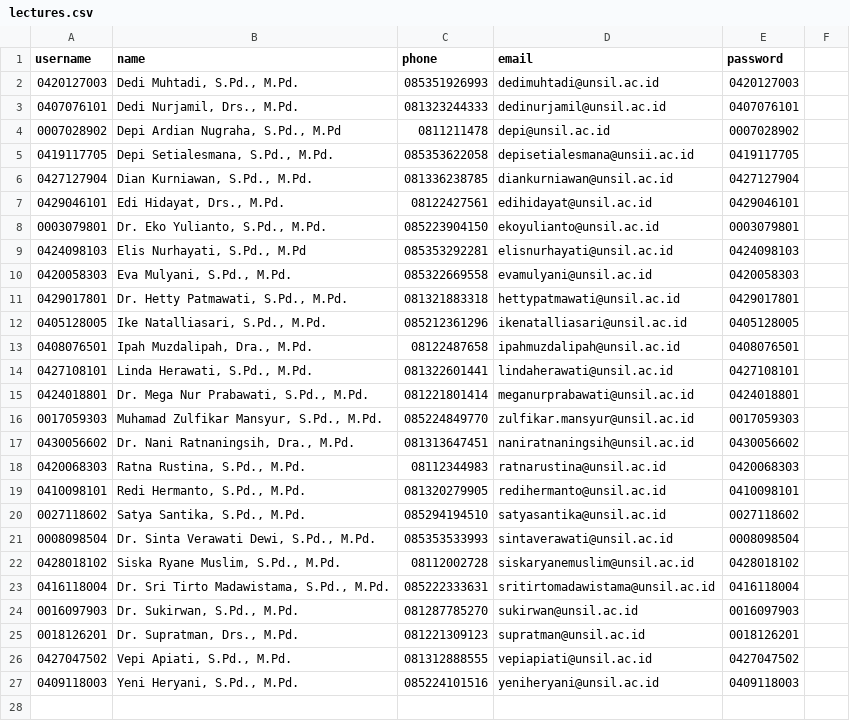
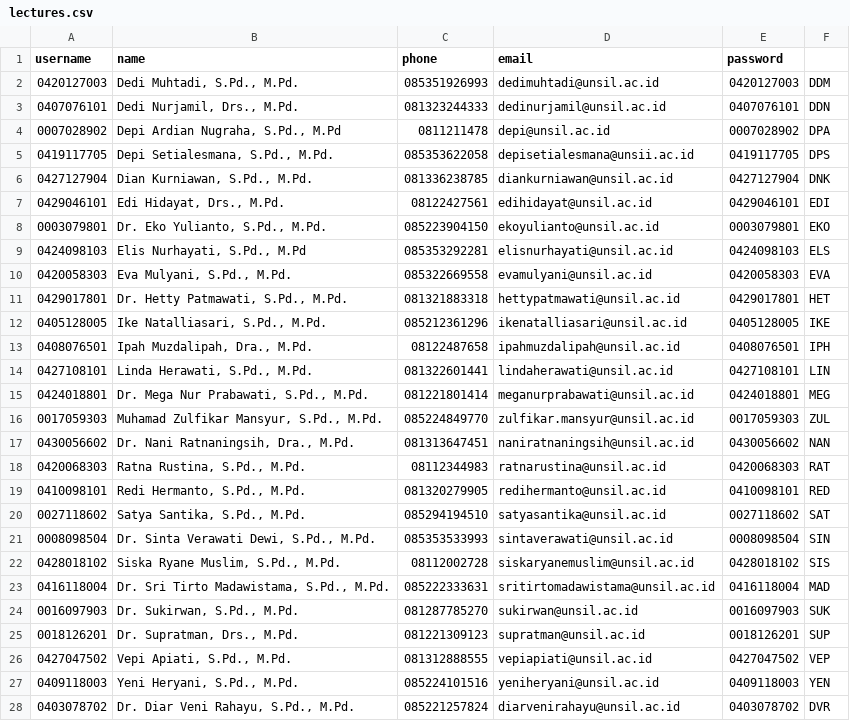
Before and after one commit to satyasantika/dbs, a CSV file: database/seeders/csvs/lectures.csv, drawn as a sheet; only a part is shown; the diff covers the shown part only.

```diff
--- a/database/seeders/csvs/lectures.csv
+++ b/database/seeders/csvs/lectures.csv
@@ -1,27 +1,28 @@
 username,name,phone,email,password
-0420127003,"Dedi Muhtadi, S.Pd., M.Pd.",085351926993,dedimuhtadi@unsil.ac.id,0420127003
-0407076101,"Dedi Nurjamil, Drs., M.Pd.",081323244333,dedinurjamil@unsil.ac.id,0407076101
-0007028902,"Depi Ardian Nugraha, S.Pd., M.Pd",0811211478,depi@unsil.ac.id,0007028902
-0419117705,"Depi Setialesmana, S.Pd., M.Pd.",085353622058,depisetialesmana@unsii.ac.id,0419117705
-0427127904,"Dian Kurniawan, S.Pd., M.Pd.",081336238785,diankurniawan@unsil.ac.id,0427127904
-0429046101,"Edi Hidayat, Drs., M.Pd.",08122427561,edihidayat@unsil.ac.id,0429046101
-0003079801,"Dr. Eko Yulianto, S.Pd., M.Pd.",085223904150,ekoyulianto@unsil.ac.id,0003079801
-0424098103,"Elis Nurhayati, S.Pd., M.Pd",085353292281,elisnurhayati@unsil.ac.id,0424098103
-0420058303,"Eva Mulyani, S.Pd., M.Pd.",085322669558,evamulyani@unsil.ac.id,0420058303
-0429017801,"Dr. Hetty Patmawati, S.Pd., M.Pd.",081321883318,hettypatmawati@unsil.ac.id,0429017801
-0405128005,"Ike Natalliasari, S.Pd., M.Pd.",085212361296,ikenatalliasari@unsil.ac.id,0405128005
-0408076501,"Ipah Muzdalipah, Dra., M.Pd.",08122487658,ipahmuzdalipah@unsil.ac.id,0408076501
-0427108101,"Linda Herawati, S.Pd., M.Pd.",081322601441,lindaherawati@unsil.ac.id,0427108101
-0424018801,"Dr. Mega Nur Prabawati, S.Pd., M.Pd.",081221801414,meganurprabawati@unsil.ac.id,0424018801
-0017059303,"Muhamad Zulfikar Mansyur, S.Pd., M.Pd.",085224849770,zulfikar.mansyur@unsil.ac.id,0017059303
-0430056602,"Dr. Nani Ratnaningsih, Dra., M.Pd.",081313647451,naniratnaningsih@unsil.ac.id,0430056602
-0420068303,"Ratna Rustina, S.Pd., M.Pd.",08112344983,ratnarustina@unsil.ac.id,0420068303
-0410098101,"Redi Hermanto, S.Pd., M.Pd.",081320279905,redihermanto@unsil.ac.id,0410098101
-0027118602,"Satya Santika, S.Pd., M.Pd.",085294194510,satyasantika@unsil.ac.id,0027118602
-0008098504,"Dr. Sinta Verawati Dewi, S.Pd., M.Pd.",085353533993,sintaverawati@unsil.ac.id,0008098504
-0428018102,"Siska Ryane Muslim, S.Pd., M.Pd.",08112002728,siskaryanemuslim@unsil.ac.id,0428018102
-0416118004,"Dr. Sri Tirto Madawistama, S.Pd., M.Pd.",085222333631,sritirtomadawistama@unsil.ac.id,0416118004
-0016097903,"Dr. Sukirwan, S.Pd., M.Pd.",081287785270,sukirwan@unsil.ac.id,0016097903
-0018126201,"Dr. Supratman, Drs., M.Pd.",081221309123,supratman@unsil.ac.id,0018126201
-0427047502,"Vepi Apiati, S.Pd., M.Pd.",081312888555,vepiapiati@unsil.ac.id,0427047502
-0409118003,"Yeni Heryani, S.Pd., M.Pd.",085224101516,yeniheryani@unsil.ac.id,0409118003
+0420127003,"Dedi Muhtadi, S.Pd., M.Pd.",085351926993,dedimuhtadi@unsil.ac.id,0420127003,DDM
+0407076101,"Dedi Nurjamil, Drs., M.Pd.",081323244333,dedinurjamil@unsil.ac.id,0407076101,DDN
+0007028902,"Depi Ardian Nugraha, S.Pd., M.Pd",0811211478,depi@unsil.ac.id,0007028902,DPA
+0419117705,"Depi Setialesmana, S.Pd., M.Pd.",085353622058,depisetialesmana@unsii.ac.id,0419117705,DPS
+0427127904,"Dian Kurniawan, S.Pd., M.Pd.",081336238785,diankurniawan@unsil.ac.id,0427127904,DNK
+0429046101,"Edi Hidayat, Drs., M.Pd.",08122427561,edihidayat@unsil.ac.id,0429046101,EDI
+0003079801,"Dr. Eko Yulianto, S.Pd., M.Pd.",085223904150,ekoyulianto@unsil.ac.id,0003079801,EKO
+0424098103,"Elis Nurhayati, S.Pd., M.Pd",085353292281,elisnurhayati@unsil.ac.id,0424098103,ELS
+0420058303,"Eva Mulyani, S.Pd., M.Pd.",085322669558,evamulyani@unsil.ac.id,0420058303,EVA
+0429017801,"Dr. Hetty Patmawati, S.Pd., M.Pd.",081321883318,hettypatmawati@unsil.ac.id,0429017801,HET
+0405128005,"Ike Natalliasari, S.Pd., M.Pd.",085212361296,ikenatalliasari@unsil.ac.id,0405128005,IKE
+0408076501,"Ipah Muzdalipah, Dra., M.Pd.",08122487658,ipahmuzdalipah@unsil.ac.id,0408076501,IPH
+0427108101,"Linda Herawati, S.Pd., M.Pd.",081322601441,lindaherawati@unsil.ac.id,0427108101,LIN
+0424018801,"Dr. Mega Nur Prabawati, S.Pd., M.Pd.",081221801414,meganurprabawati@unsil.ac.id,0424018801,MEG
+0017059303,"Muhamad Zulfikar Mansyur, S.Pd., M.Pd.",085224849770,zulfikar.mansyur@unsil.ac.id,0017059303,ZUL
+0430056602,"Dr. Nani Ratnaningsih, Dra., M.Pd.",081313647451,naniratnaningsih@unsil.ac.id,0430056602,NAN
+0420068303,"Ratna Rustina, S.Pd., M.Pd.",08112344983,ratnarustina@unsil.ac.id,0420068303,RAT
+0410098101,"Redi Hermanto, S.Pd., M.Pd.",081320279905,redihermanto@unsil.ac.id,0410098101,RED
+0027118602,"Satya Santika, S.Pd., M.Pd.",085294194510,satyasantika@unsil.ac.id,0027118602,SAT
+0008098504,"Dr. Sinta Verawati Dewi, S.Pd., M.Pd.",085353533993,sintaverawati@unsil.ac.id,0008098504,SIN
+0428018102,"Siska Ryane Muslim, S.Pd., M.Pd.",08112002728,siskaryanemuslim@unsil.ac.id,0428018102,SIS
+0416118004,"Dr. Sri Tirto Madawistama, S.Pd., M.Pd.",085222333631,sritirtomadawistama@unsil.ac.id,0416118004,MAD
+0016097903,"Dr. Sukirwan, S.Pd., M.Pd.",081287785270,sukirwan@unsil.ac.id,0016097903,SUK
+0018126201,"Dr. Supratman, Drs., M.Pd.",081221309123,supratman@unsil.ac.id,0018126201,SUP
+0427047502,"Vepi Apiati, S.Pd., M.Pd.",081312888555,vepiapiati@unsil.ac.id,0427047502,VEP
+0409118003,"Yeni Heryani, S.Pd., M.Pd.",085224101516,yeniheryani@unsil.ac.id,0409118003,YEN
+0403078702,"Dr. Diar Veni Rahayu, S.Pd., M.Pd.",085221257824,diarvenirahayu@unsil.ac.id,0403078702,DVR
```
Also changed, not shown: 2 added rows elsewhere in this file, 12 other files.
